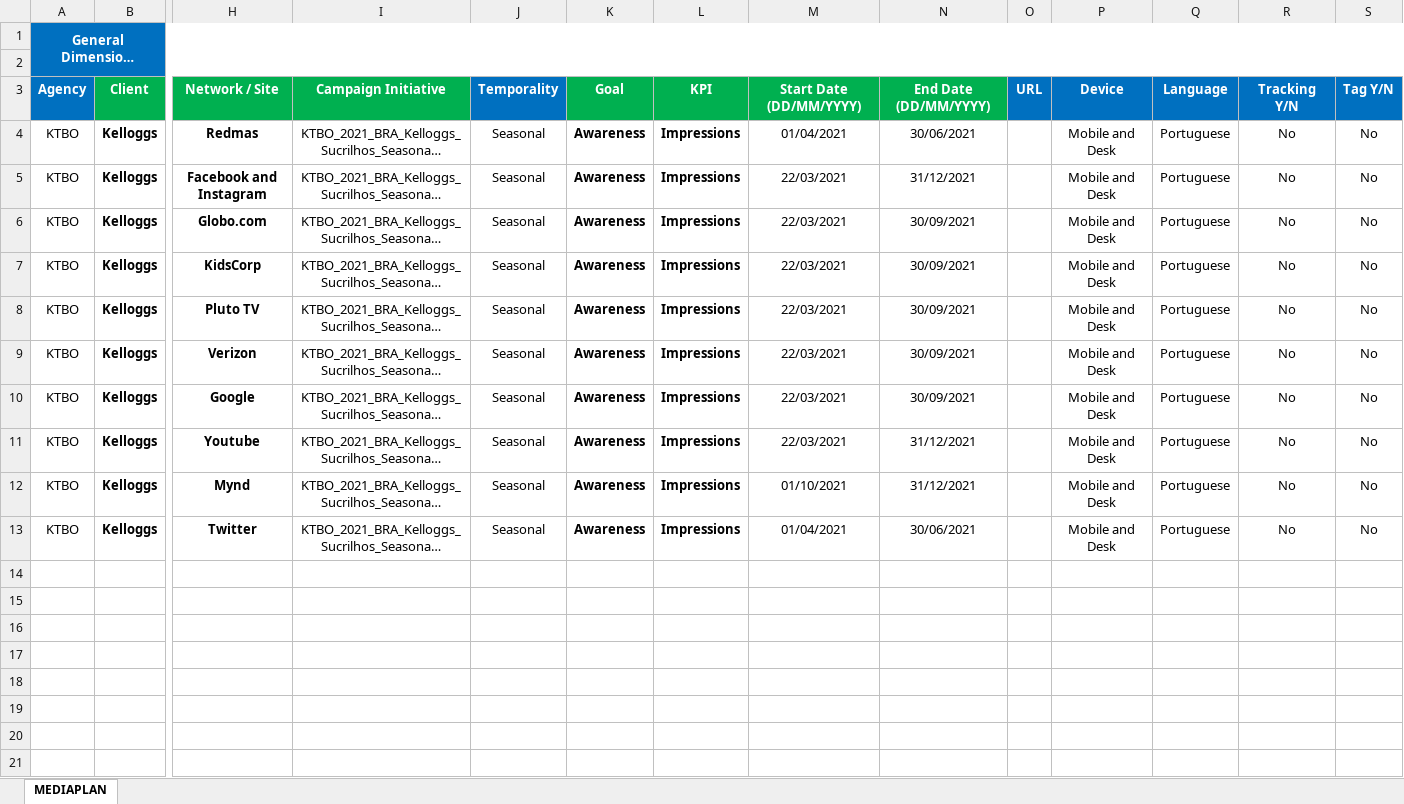
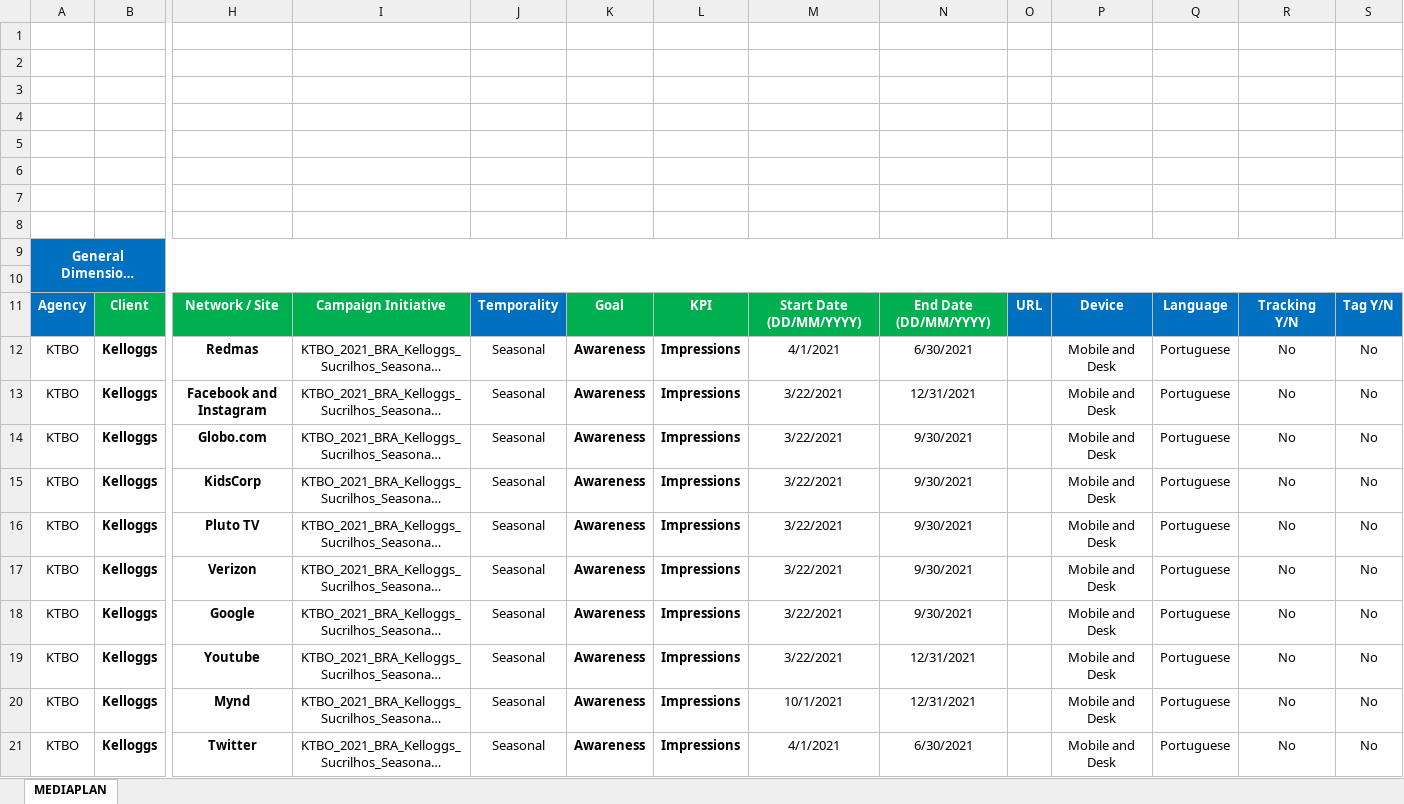
Before and after one commit to maindufeu/ktbo-bi1, an Excel workbook: Middleware/Mediaplan/changes/0421_KTBO_MediaBuying_MediaPlanTaxonomy_Sucrilhos_Launch2021.xlsx, sheet MEDIAPLAN, drawn as a sheet; only a part is shown, gaps mark what is left out; long unchanged cells end in …; values as stored, in another font and other column widths than the file's, no borders; charts and pictures not drawn; addresses are those after the commit; rows hold the shown columns only; the diff names each change by its address in the sheet, - before the commit and + after, or states it on an @@ line.

Commit message:
rows and sheetname

```diff
--- a/Middleware/Mediaplan/changes/0421_KTBO_MediaBuying_MediaPlanTaxonomy_Sucrilhos_Launch2021.xlsx (sheet MEDIAPLAN)
+++ b/Middleware/Mediaplan/changes/0421_KTBO_MediaBuying_MediaPlanTaxonomy_Sucrilhos_Launch2021.xlsx (sheet MEDIAPLAN)
+row 1: (empty)
+row 2: (empty)
+row 3: (empty)
+row 4: (empty)
+row 5: (empty)
+row 6: (empty)
+row 7: (empty)
+row 8: (empty)
-M12: 01/04/2021
+M12: 4/1/2021
-N12: 30/06/2021
+N12: 6/30/2021
-M13:M19: 22/03/2021
+M13:M19: 3/22/2021
-N13: 31/12/2021
+N13: 12/31/2021
-N14:N18: 30/09/2021
+N14:N18: 9/30/2021
-N19:N20: 31/12/2021
+N19:N20: 12/31/2021
-M20: 01/10/2021
+M20: 10/1/2021
-M21: 01/04/2021
+M21: 4/1/2021
-N21: 30/06/2021
+N21: 6/30/2021
```
Also changed, not shown: formulas that keep their value, charts or pictures, Middleware/Mediaplan/changes/0321_KTBO_MediaBuying_MediaPlanTaxonomy_WelcomeRuffles_Pringles (2).xlsx.
